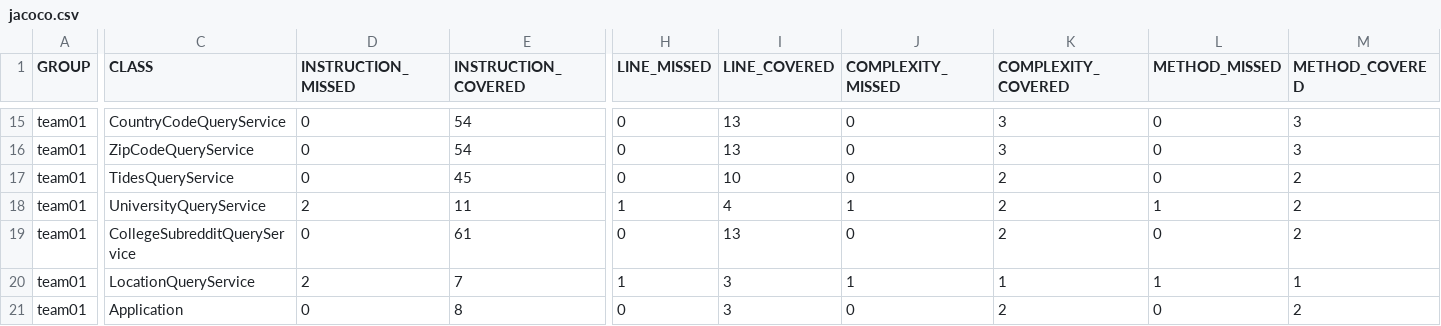
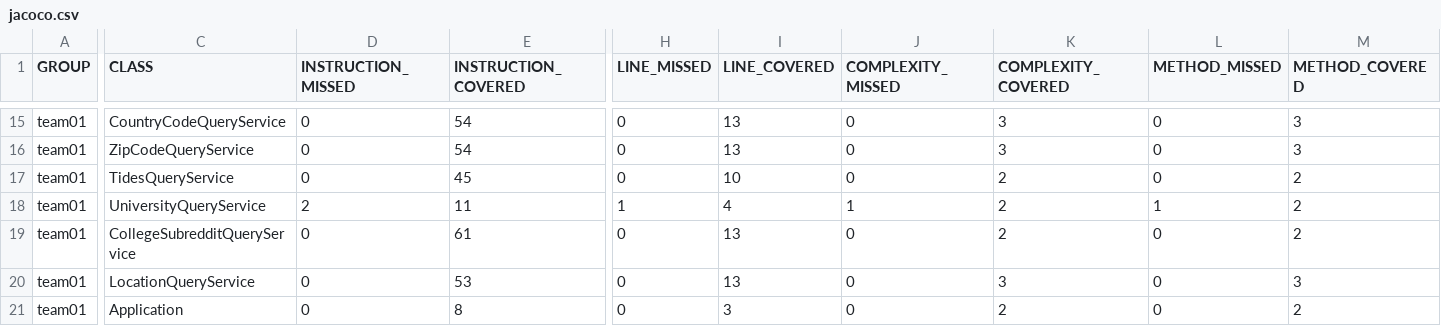
Before and after one commit to ucsb-cs156-f23/team01-f23-5pm-4, a CSV file: jacoco/jacoco.csv, drawn as a sheet; only a part is shown, gaps mark what is left out; the diff names each change by its address in the sheet, - before the commit and + after, or states it on an @@ line.

```diff
--- a/jacoco/jacoco.csv
+++ b/jacoco/jacoco.csv
-D20 (INSTRUCTION_MISSED): 2
+D20 (INSTRUCTION_MISSED): 0
-E20 (INSTRUCTION_COVERED): 7
+E20 (INSTRUCTION_COVERED): 53
-H20 (LINE_MISSED): 1
+H20 (LINE_MISSED): 0
-I20 (LINE_COVERED): 3
+I20 (LINE_COVERED): 13
-J20 (COMPLEXITY_MISSED): 1
+J20 (COMPLEXITY_MISSED): 0
-K20 (COMPLEXITY_COVERED): 1
+K20 (COMPLEXITY_COVERED): 3
-L20 (METHOD_MISSED): 1
+L20 (METHOD_MISSED): 0
-M20 (METHOD_COVERED): 1
+M20 (METHOD_COVERED): 3
```
Also changed, not shown: 7 other files.
